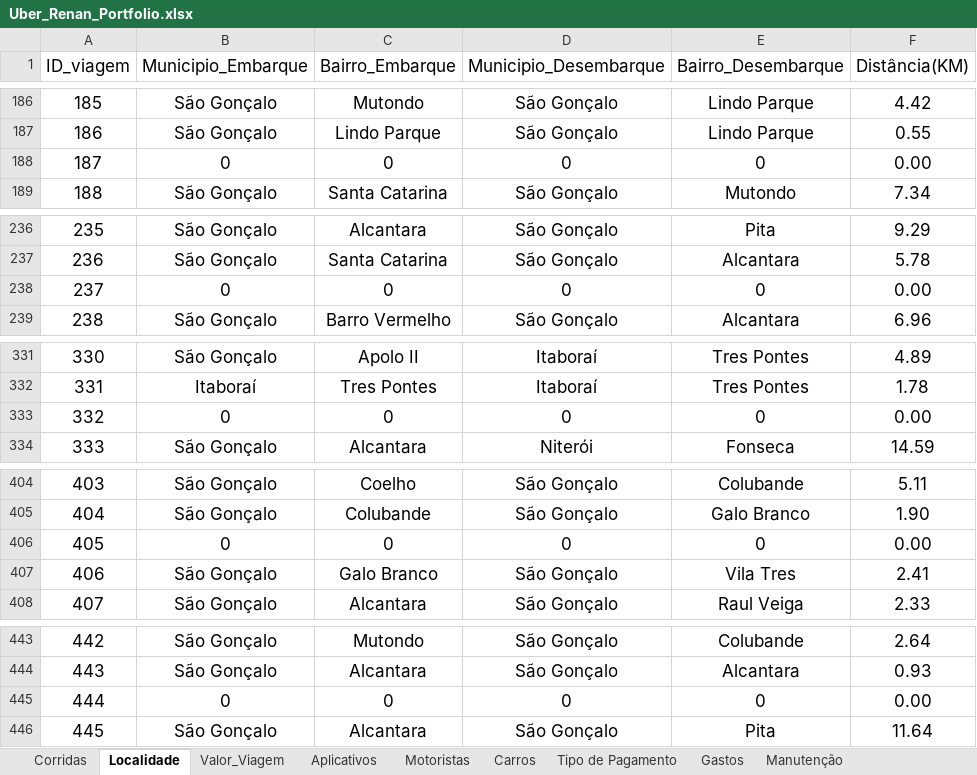
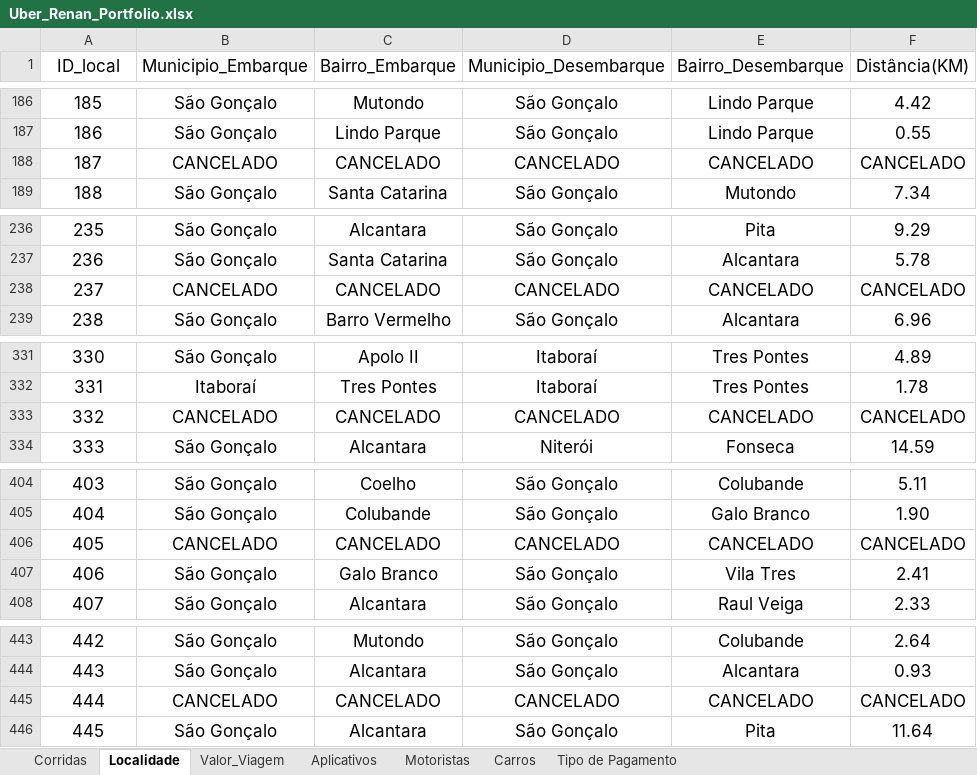
Before and after one commit to renanpacheco2/Portfolio-Uber, an Excel workbook: data/Uber_Renan_Portfolio.xlsx, sheet Localidade, drawn as a sheet; only a part is shown, gaps mark what is left out; values as stored, in another font and other column widths than the file's, no borders; table styles not drawn; the diff covers the shown part only; the diff names each change by its address in the sheet, - before the commit and + after, or states it on an @@ line.

```diff
--- a/data/Uber_Renan_Portfolio.xlsx (sheet Localidade)
+++ b/data/Uber_Renan_Portfolio.xlsx (sheet Localidade)
@@ sheet tab hidden: Gastos @@
@@ sheet tab hidden: Manutenção @@
-A1: ID_viagem
+A1: ID_local
-B188 (Municipio_Embarque): 0
+B188 (Municipio_Embarque): CANCELADO
-C188 (Bairro_Embarque): 0
+C188 (Bairro_Embarque): CANCELADO
-D188 (Municipio_Desembarque): 0
+D188 (Municipio_Desembarque): CANCELADO
-E188 (Bairro_Desembarque): 0
+E188 (Bairro_Desembarque): CANCELADO
-F188 (Distância(KM)): 0.00
+F188 (Distância(KM)): CANCELADO
-B238 (Municipio_Embarque): 0
+B238 (Municipio_Embarque): CANCELADO
-C238 (Bairro_Embarque): 0
+C238 (Bairro_Embarque): CANCELADO
-D238 (Municipio_Desembarque): 0
+D238 (Municipio_Desembarque): CANCELADO
-E238 (Bairro_Desembarque): 0
+E238 (Bairro_Desembarque): CANCELADO
-F238 (Distância(KM)): 0.00
+F238 (Distância(KM)): CANCELADO
-B333 (Municipio_Embarque): 0
+B333 (Municipio_Embarque): CANCELADO
-C333 (Bairro_Embarque): 0
+C333 (Bairro_Embarque): CANCELADO
-D333 (Municipio_Desembarque): 0
+D333 (Municipio_Desembarque): CANCELADO
-E333 (Bairro_Desembarque): 0
+E333 (Bairro_Desembarque): CANCELADO
-F333 (Distância(KM)): 0.00
+F333 (Distância(KM)): CANCELADO
-B406 (Municipio_Embarque): 0
+B406 (Municipio_Embarque): CANCELADO
-C406 (Bairro_Embarque): 0
+C406 (Bairro_Embarque): CANCELADO
-D406 (Municipio_Desembarque): 0
+D406 (Municipio_Desembarque): CANCELADO
-E406 (Bairro_Desembarque): 0
+E406 (Bairro_Desembarque): CANCELADO
-F406 (Distância(KM)): 0.00
+F406 (Distância(KM)): CANCELADO
-B445 (Municipio_Embarque): 0
+B445 (Municipio_Embarque): CANCELADO
-C445 (Bairro_Embarque): 0
+C445 (Bairro_Embarque): CANCELADO
-D445 (Municipio_Desembarque): 0
+D445 (Municipio_Desembarque): CANCELADO
-E445 (Bairro_Desembarque): 0
+E445 (Bairro_Desembarque): CANCELADO
-F445 (Distância(KM)): 0.00
+F445 (Distância(KM)): CANCELADO
```
Also changed, not shown: 40 edited cells elsewhere in this sheet, sheet Carros, sheet Corridas, sheet Motoristas, sheet Valor_Viagem, 4 other files.
